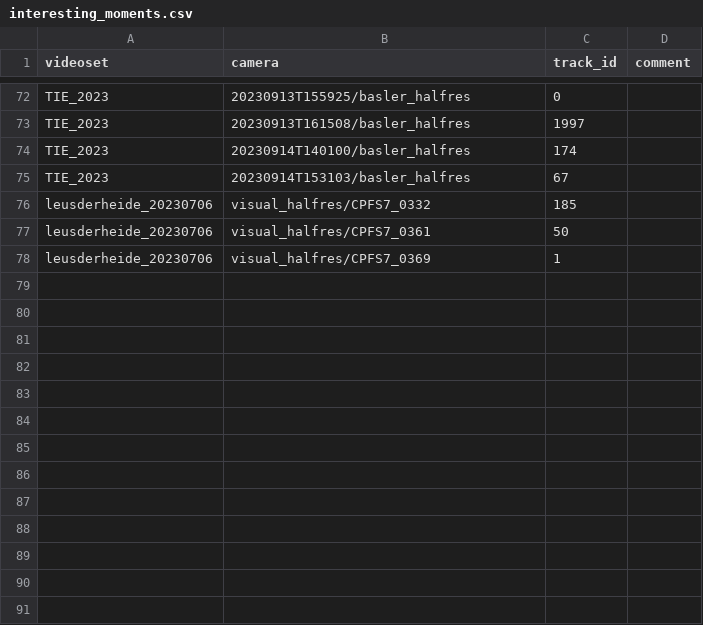
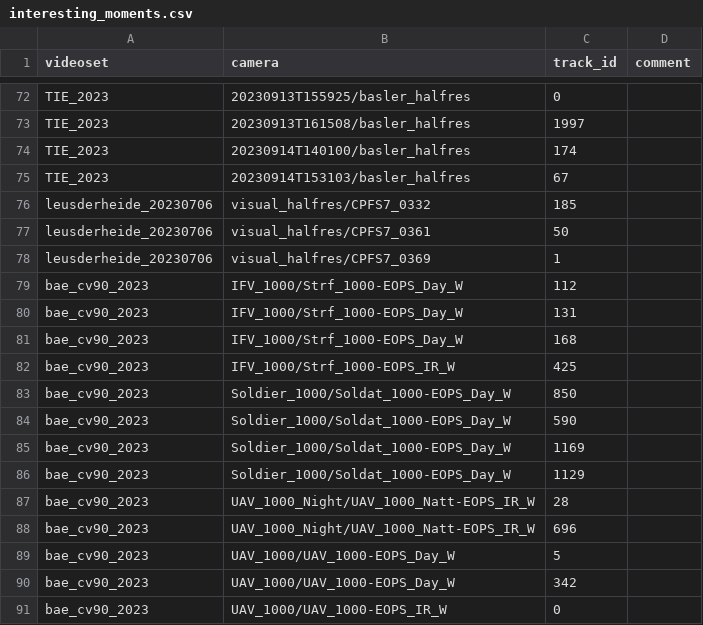
Before and after one commit to MartinChristiaan/Tools, a CSV file: opencv_summary_viewer/interesting_moments.csv, drawn as a sheet; only a part is shown, gaps mark what is left out; the diff names each change by its address in the sheet, - before the commit and + after, or states it on an @@ line.

```diff
--- a/opencv_summary_viewer/interesting_moments.csv
+++ b/opencv_summary_viewer/interesting_moments.csv
+row 79: bae_cv90_2023 | IFV_1000/Strf_1000-EOPS_Day_W | 112
+row 80: bae_cv90_2023 | IFV_1000/Strf_1000-EOPS_Day_W | 131
+row 81: bae_cv90_2023 | IFV_1000/Strf_1000-EOPS_Day_W | 168
+row 82: bae_cv90_2023 | IFV_1000/Strf_1000-EOPS_IR_W | 425
+row 83: bae_cv90_2023 | Soldier_1000/Soldat_1000-EOPS_Day_W | 850
+row 84: bae_cv90_2023 | Soldier_1000/Soldat_1000-EOPS_Day_W | 590
+row 85: bae_cv90_2023 | Soldier_1000/Soldat_1000-EOPS_Day_W | 1169
+row 86: bae_cv90_2023 | Soldier_1000/Soldat_1000-EOPS_Day_W | 1129
+row 87: bae_cv90_2023 | UAV_1000_Night/UAV_1000_Natt-EOPS_IR_W | 28
+row 88: bae_cv90_2023 | UAV_1000_Night/UAV_1000_Natt-EOPS_IR_W | 696
+row 89: bae_cv90_2023 | UAV_1000/UAV_1000-EOPS_Day_W | 5
+row 90: bae_cv90_2023 | UAV_1000/UAV_1000-EOPS_Day_W | 342
+row 91: bae_cv90_2023 | UAV_1000/UAV_1000-EOPS_IR_W | 0
```
Also changed, not shown: 1 other file.
